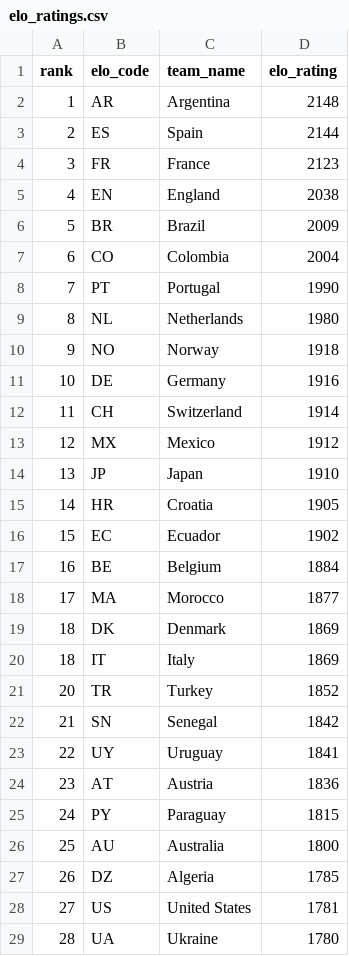
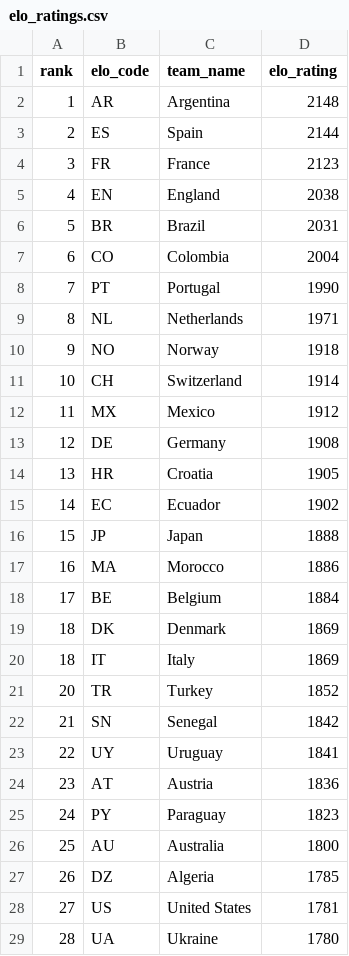
Before and after one commit to jamoji-ai/world-cup-predictor-pro, a CSV file: data/raw/elo_ratings.csv, drawn as a sheet; only a part is shown.

```diff
--- a/data/raw/elo_ratings.csv
+++ b/data/raw/elo_ratings.csv
@@ -5,15 +5,15 @@ rank,elo_code,team_name,elo_rating
 4,EN,England,2038
-5,BR,Brazil,2009
+5,BR,Brazil,2031
 6,CO,Colombia,2004
 7,PT,Portugal,1990
-8,NL,Netherlands,1980
+8,NL,Netherlands,1971
 9,NO,Norway,1918
-10,DE,Germany,1916
-11,CH,Switzerland,1914
-12,MX,Mexico,1912
-13,JP,Japan,1910
-14,HR,Croatia,1905
-15,EC,Ecuador,1902
-16,BE,Belgium,1884
-17,MA,Morocco,1877
+10,CH,Switzerland,1914
+11,MX,Mexico,1912
+12,DE,Germany,1908
+13,HR,Croatia,1905
+14,EC,Ecuador,1902
+15,JP,Japan,1888
+16,MA,Morocco,1886
+17,BE,Belgium,1884
 18,DK,Denmark,1869
@@ -24,3 +24,3 @@ rank,elo_code,team_name,elo_rating
 23,AT,Austria,1836
-24,PY,Paraguay,1815
+24,PY,Paraguay,1823
 25,AU,Australia,1800
```
Also changed, not shown: data/processed/teams_master.csv, data/processed/wpi_scores.csv, 4 other files.
